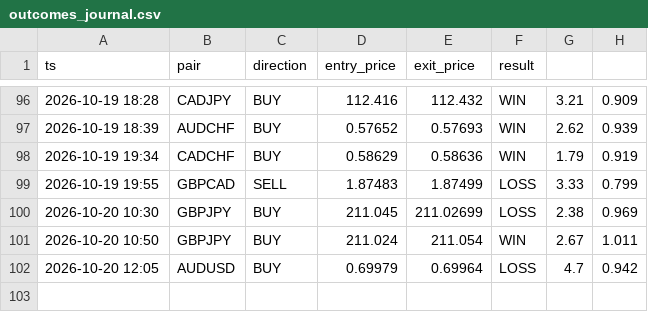
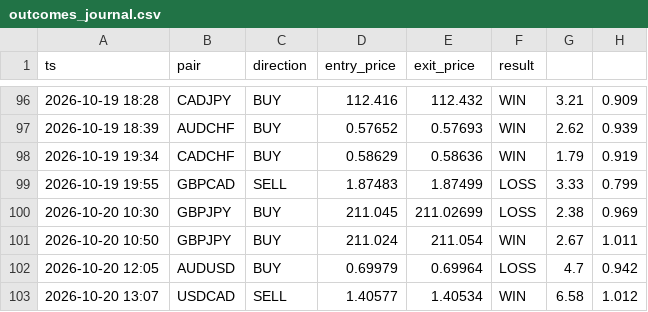
Before and after one commit to torium-art/forex-signal-bot, a CSV file: outcomes_journal.csv, drawn as a sheet; only a part is shown, gaps mark what is left out.

```diff
--- a/outcomes_journal.csv
+++ b/outcomes_journal.csv
@@ -102 +102,2 @@ ts,pair,direction,entry_price,exit_price,result
 2026-10-20 12:05,AUDUSD,BUY,0.69979,0.69964,LOSS,4.7,0.942
+2026-10-20 13:07,USDCAD,SELL,1.40577,1.40534,WIN,6.58,1.012
```
Also changed, not shown: signals_journal.csv, trajectory_journal.csv, 1 other file.
